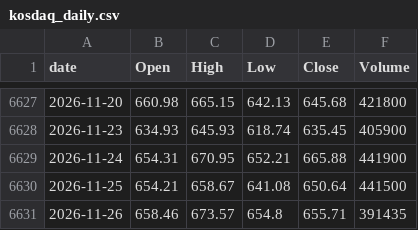
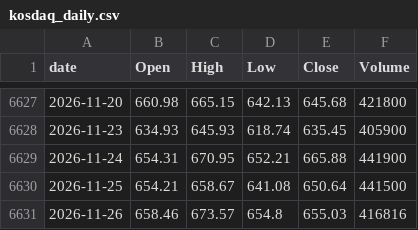
Before and after one commit to lifeisgreathehe-cyber/kospi-data, a CSV file: data/kosdaq_daily.csv, drawn as a sheet; only a part is shown, gaps mark what is left out.

```diff
--- a/data/kosdaq_daily.csv
+++ b/data/kosdaq_daily.csv
@@ -6630,2 +6630,2 @@ date,Open,High,Low,Close,Volume
 2026-11-25,654.21,658.67,641.08,650.64,441500
-2026-11-26,658.46,673.57,654.8,655.71,391435
+2026-11-26,658.46,673.57,654.8,655.03,416816
```
Also changed, not shown: data/kospi_daily.csv, 1 other file.
